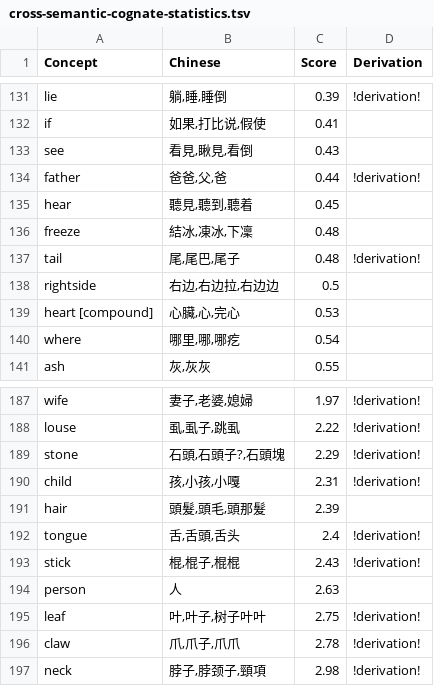
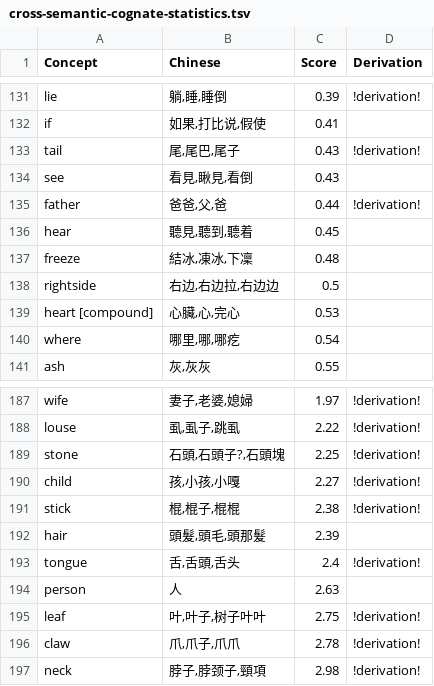
Before and after one commit to lingpy/evaluation-paper, a TSV file: results/cross-semantic-cognate-statistics.tsv, drawn as a sheet; only a part is shown, gaps mark what is left out.

Commit message:
update the results because the way to load  the data is changed.

```diff
--- a/results/cross-semantic-cognate-statistics.tsv
+++ b/results/cross-semantic-cognate-statistics.tsv
@@ -132,2 +132,3 @@ lie	躺,睡,睡倒	0.39	!derivation!
 if	如果,打比说,假使	0.41	
+tail	尾,尾巴,尾子	0.43	!derivation!
 see	看見,瞅見,看倒	0.43	
@@ -136,3 +137,2 @@ hear	聽見,聽到,聽着	0.45
 freeze	結冰,凍冰,下凜	0.48	
-tail	尾,尾巴,尾子	0.48	!derivation!
 rightside	右边,右边拉,右边边	0.5	
@@ -188,7 +188,7 @@ wife	妻子,老婆,媳婦	1.97	!derivation!
 louse	虱,虱子,跳虱	2.22	!derivation!
-stone	石頭,石頭子?,石頭塊	2.29	!derivation!
-child	孩,小孩,小嘎	2.31	!derivation!
+stone	石頭,石頭子?,石頭塊	2.25	!derivation!
+child	孩,小孩,小嘎	2.27	!derivation!
+stick	棍,棍子,棍棍	2.38	!derivation!
 hair	頭髮,頭毛,頭那髮	2.39	
 tongue	舌,舌頭,舌头	2.4	!derivation!
-stick	棍,棍子,棍棍	2.43	!derivation!
 person	人	2.63	
```
Also changed, not shown: 5 other files.
